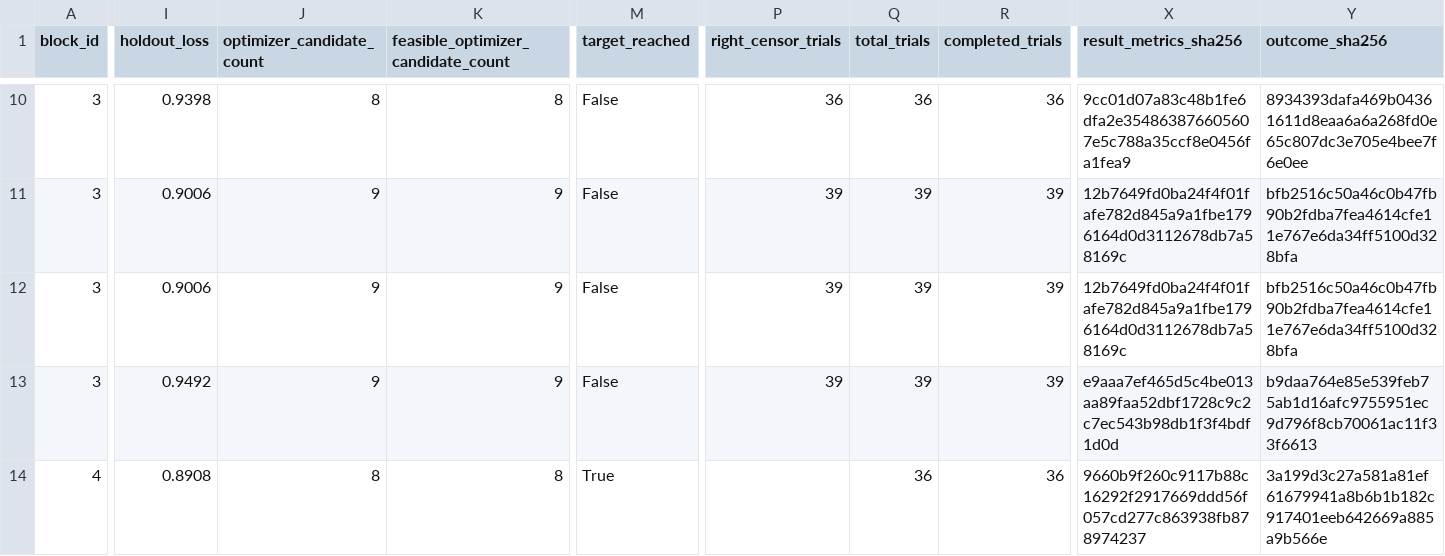
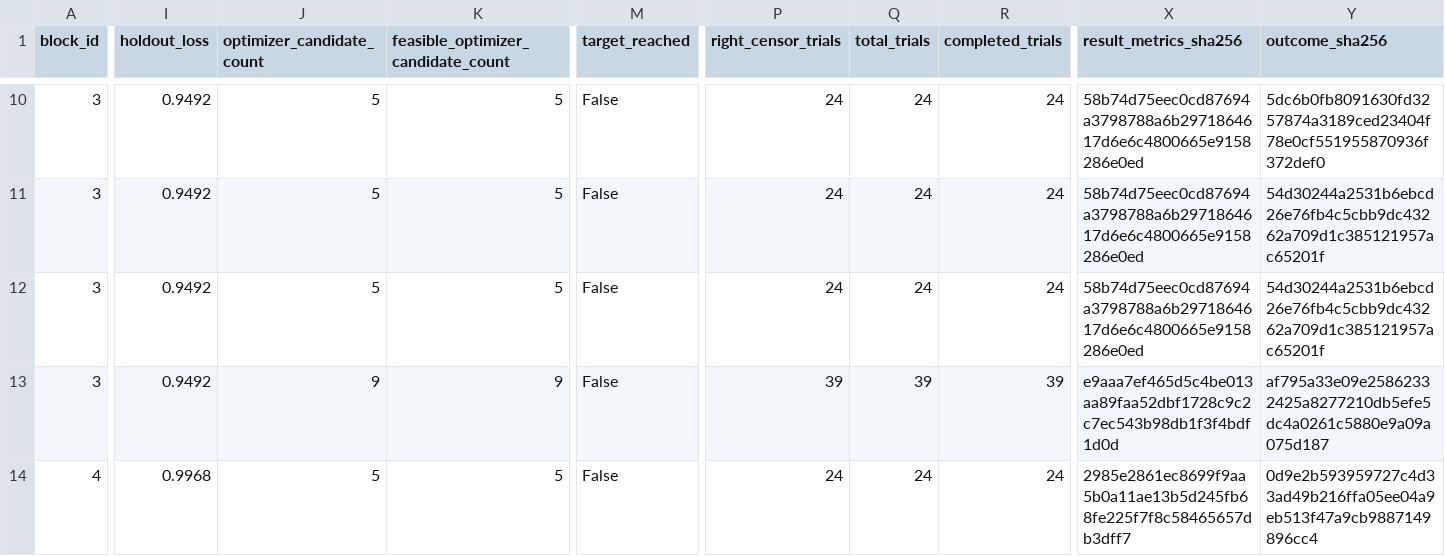
Before and after one commit to ChiZhang-805/DroneDream, a CSV file: backend/evaluation_artifacts/harness-component-outcome-ablation-v1.csv, drawn as a sheet; only a part is shown, gaps mark what is left out; the diff covers the shown part only; the diff names each change by its address in the sheet, - before the commit and + after, or states it on an @@ line.

```diff
--- a/backend/evaluation_artifacts/harness-component-outcome-ablation-v1.csv
+++ b/backend/evaluation_artifacts/harness-component-outcome-ablation-v1.csv
-I10 (holdout_loss): 0.9398
+I10 (holdout_loss): 0.9492
-J10 (optimizer_candidate_count): 8
+J10 (optimizer_candidate_count): 5
-K10: 8
+K10: 5
-P10 (right_censor_trials): 36
+P10 (right_censor_trials): 24
-Q10 (total_trials): 36
+Q10 (total_trials): 24
-R10 (completed_trials): 36
+R10 (completed_trials): 24
-X10 (result_metrics_sha256): 9cc01d07a83c48b1fe6dfa2e354863876605607e5c788a35ccf8e0456fa1fea9
+X10 (result_metrics_sha256): 58b74d75eec0cd87694a3798788a6b2971864617d6e6c4800665e9158286e0ed
-Y10 (outcome_sha256): 8934393dafa469b04361611d8eaa6a6a268fd0e65c807dc3e705e4bee7f6e0ee
+Y10 (outcome_sha256): 5dc6b0fb8091630fd3257874a3189ced23404f78e0cf551955870936f372def0
-I11:I12 (holdout_loss): 0.9006
+I11:I12 (holdout_loss): 0.9492
-J11:J12 (optimizer_candidate_count): 9
+J11:J12 (optimizer_candidate_count): 5
-K11:K12: 9
+K11:K12: 5
-P11:P12 (right_censor_trials): 39
+P11:P12 (right_censor_trials): 24
-Q11:Q12 (total_trials): 39
+Q11:Q12 (total_trials): 24
-R11:R12 (completed_trials): 39
+R11:R12 (completed_trials): 24
-X11:X12 (result_metrics_sha256): 12b7649fd0ba24f4f01fafe782d845a9a1fbe1796164d0d3112678db7a58169c
+X11:X12 (result_metrics_sha256): 58b74d75eec0cd87694a3798788a6b2971864617d6e6c4800665e9158286e0ed
-Y11:Y12 (outcome_sha256): bfb2516c50a46c0b47fb90b2fdba7fea4614cfe11e767e6da34ff5100d328bfa
+Y11:Y12 (outcome_sha256): 54d30244a2531b6ebcd26e76fb4c5cbb9dc43262a709d1c385121957ac65201f
-Y13 (outcome_sha256): b9daa764e85e539feb75ab1d16afc9755951ec9d796f8cb70061ac11f33f6613
+Y13 (outcome_sha256): af795a33e09e25862332425a8277210db5efe5dc4a0261c5880e9a09a075d187
-I14 (holdout_loss): 0.8908
+I14 (holdout_loss): 0.9968
-J14 (optimizer_candidate_count): 8
+J14 (optimizer_candidate_count): 5
-K14: 8
+K14: 5
-M14 (target_reached): True
+M14 (target_reached): False
-P14 (right_censor_trials): (empty)
+P14 (right_censor_trials): 24
-Q14 (total_trials): 36
+Q14 (total_trials): 24
-R14 (completed_trials): 36
+R14 (completed_trials): 24
-X14 (result_metrics_sha256): 9660b9f260c9117b88c16292f2917669ddd56f057cd277c863938fb878974237
+X14 (result_metrics_sha256): 2985e2861ec8699f9aa5b0a11ae13b5d245fb68fe225f7f8c58465657db3dff7
-Y14 (outcome_sha256): 3a199d3c27a581a81ef61679941a8b6b1b182c917401eeb642669a885a9b566e
+Y14 (outcome_sha256): 0d9e2b593959727c4d33ad49b216ffa05ee04a9eb513f47a9cb9887149896cc4
```
Also changed, not shown: 82 edited cells elsewhere in this file, backend/evaluation_artifacts/harness-contract-ablation-v1.csv, backend/evaluation_artifacts/harness-fallback-outcome-campaign-v1.csv, 42 other files.
